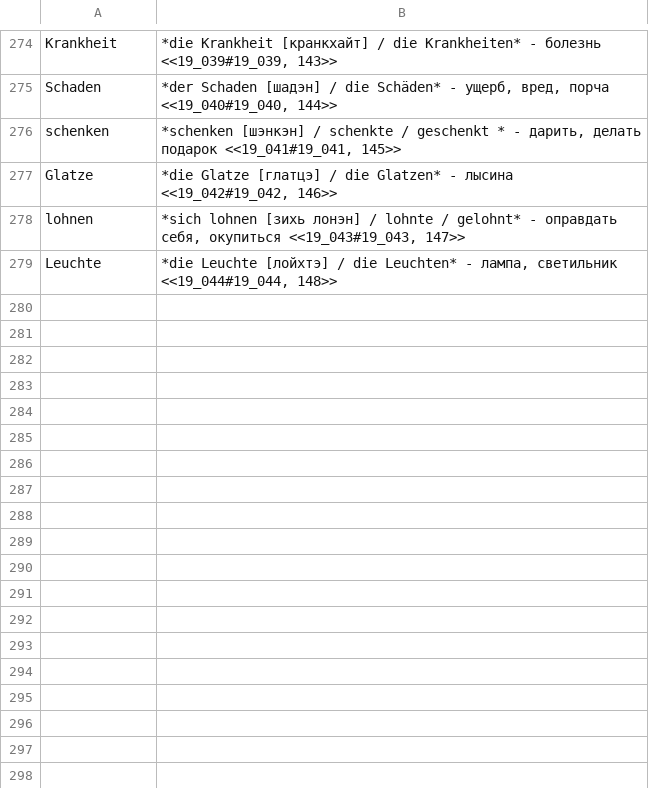
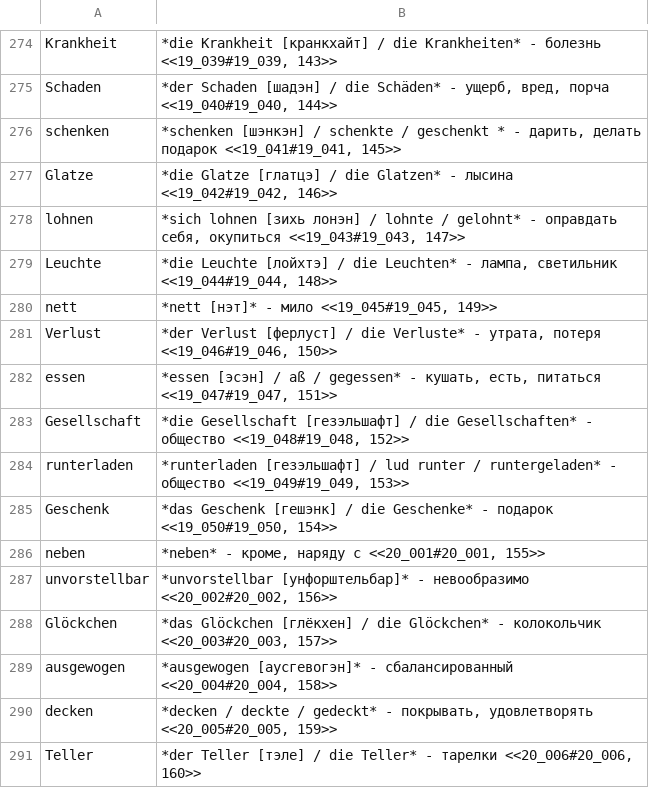
Before and after one commit to funnygerman/randomgerman, a CSV file: adoc/glossary.csv, drawn as a sheet; only a part is shown, gaps mark what is left out; the diff names each change by its address in the sheet, - before the commit and + after, or states it on an @@ line.

```diff
--- a/adoc/glossary.csv
+++ b/adoc/glossary.csv
+row 280: nett | *nett [нэт]* - мило <<19_045#19_045, 149>>
+row 281: Verlust | *der Verlust [ферлуст] / die Verluste* - утрата, потеря <<19_046#19_046, 150>>
+row 282: essen | *essen [эсэн] / aß / gegessen* - кушать, есть, питаться <<19_047#19_047, 151>>
+row 283: Gesellschaft | *die Gesellschaft [гезэльшафт] / die Gesellschaften* - общество <<19_048#19_048, 152>>
+row 284: runterladen | *runterladen [гезэльшафт] / lud runter / runtergeladen* - общество <<19_049#19_049, 153>>
+row 285: Geschenk | *das Geschenk [гешэнк] / die Geschenke* - подарок <<19_050#19_050, 154>>
+row 286: neben | *neben* - кроме, наряду с <<20_001#20_001, 155>>
+row 287: unvorstellbar | *unvorstellbar [унфорштельбар]* - невообразимо <<20_002#20_002, 156>>
+row 288: Glöckchen | *das Glöckchen [глёкхен] / die Glöckchen* - колокольчик <<20_003#20_003, 157>>
+row 289: ausgewogen | *ausgewogen [аусгевогэн]* - сбалансированный <<20_004#20_004, 158>>
+row 290: decken | *decken / deckte / gedeckt* - покрывать, удовлетворять <<20_005#20_005, 159>>
+row 291: Teller | *der Teller [тэле] / die Teller* - тарелки <<20_006#20_006, 160>>
```
Also changed, not shown: 14 other files.
